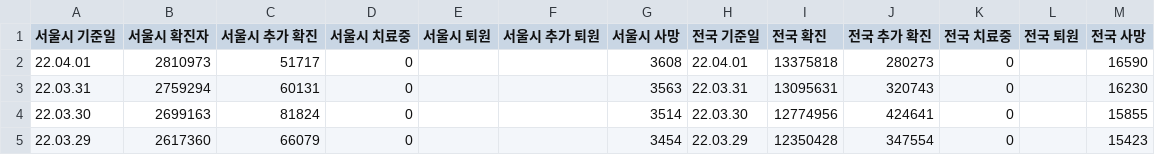
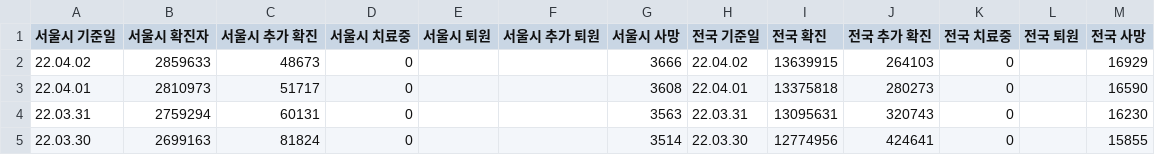
Before and after one commit to cozytk/covid_dashboard, a CSV file: data/trends-extend.csv, drawn as a sheet; only a part is shown; the shorter side is filled out with more unchanged rows.

Commit message:
cicd(csv): latest

```diff
--- a/data/trends-extend.csv
+++ b/data/trends-extend.csv
@@ -1,2 +1,3 @@
 서울시 기준일,서울시 확진자,서울시 추가 확진,서울시 치료중,서울시 퇴원,서울시 추가 퇴원,서울시 사망,전국 기준일,전국 확진,전국 추가 확진,전국 치료중,전국 퇴원,전국 사망
+22.04.02,2859633,48673,0,,,3666,22.04.02,13639915,264103,0,,16929
 22.04.01,2810973,51717,0,,,3608,22.04.01,13375818,280273,0,,16590
```
